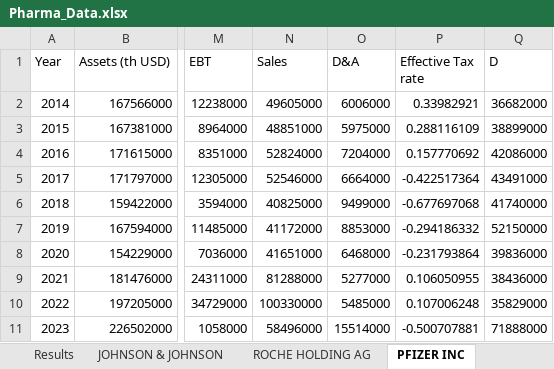
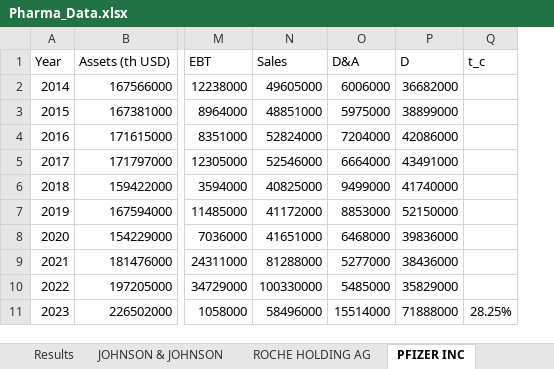
Before and after one commit to LucasSenandeLopez/UC3M_Projects, an Excel workbook: FinancialManagement/Pharma_Data.xlsx, sheet PFIZER INC, drawn as a sheet; only a part is shown, gaps mark what is left out; values as stored, in another font and other column widths than the file's, no borders; removed rows and columns are numbered as before the commit, all else as after; the diff names each change by its address in the sheet, - before the commit and + after, or states it on an @@ line.

Commit message:
Adding corporate tax rate

```diff
--- a/FinancialManagement/Pharma_Data.xlsx (sheet PFIZER INC)
+++ b/FinancialManagement/Pharma_Data.xlsx (sheet PFIZER INC)
-column P (Effective Tax rate), rows 2-11: 0.33982921 | 0.288116109 | 0.157770692 | -0.422517364 | -0.677697068 | -0.294186332 | -0.231793864 | 0.106050955 | 0.107006248 | -0.500707881
+column Q (t_c), row 11: 28.25%
```
Also changed, not shown: sheet ELI LILLY AND COMPANY, sheet JOHNSON & JOHNSON, sheet NOVARTIS AG, sheet ROCHE HOLDING AG, 1 other file.
